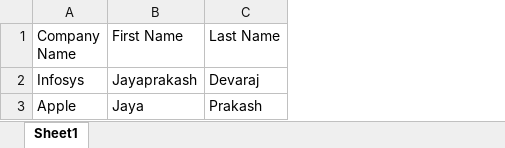
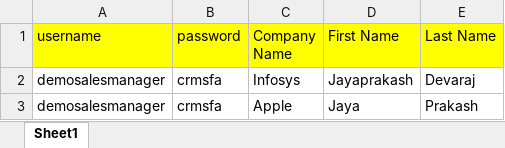
Before and after one commit to Jayaprakashdevaraj/Selenium_2022, an Excel workbook: Selenium/data/CreateLead.xlsx, sheet Sheet1, drawn as a sheet; values as stored, in another font and other column widths than the file's, no borders; addresses are those after the commit; the diff names each change by its address in the sheet, - before the commit and + after, or states it on an @@ line.

```diff
--- a/Selenium/data/CreateLead.xlsx (sheet Sheet1)
+++ b/Selenium/data/CreateLead.xlsx (sheet Sheet1)
+column A (username), rows 2-3: demosalesmanager | demosalesmanager
+column B (password), rows 2-3: crmsfa | crmsfa
-C1:E1 fill: none
+C1:E1 fill: #FFFF00
```
Also changed, not shown: 44 other files.
